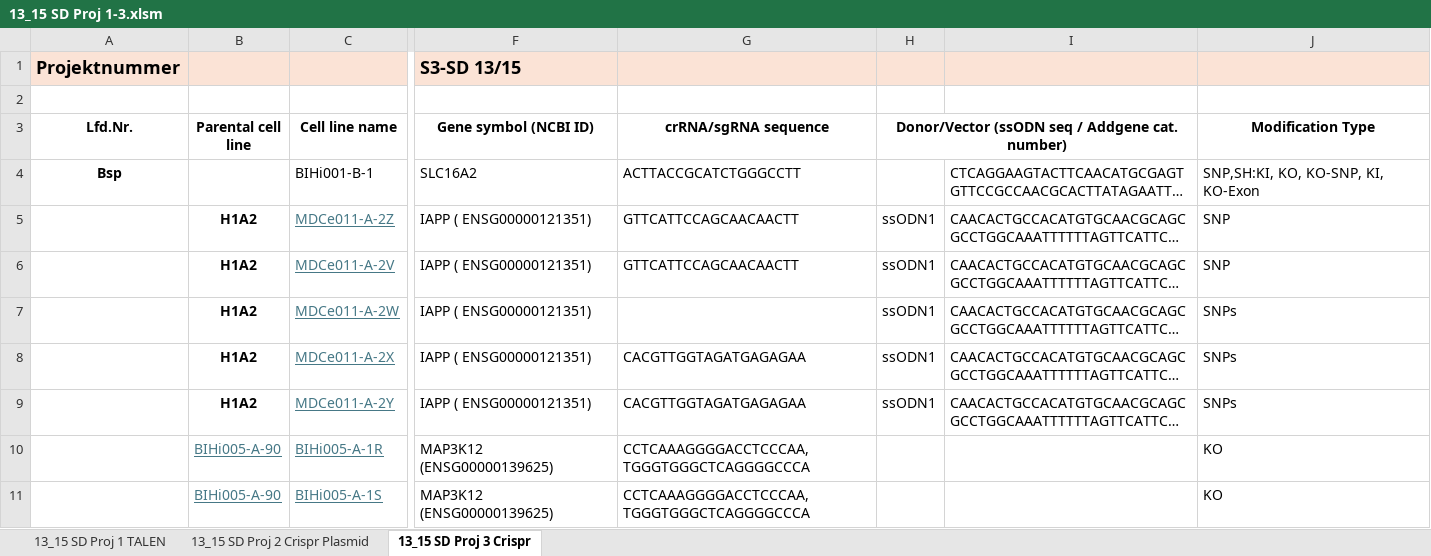
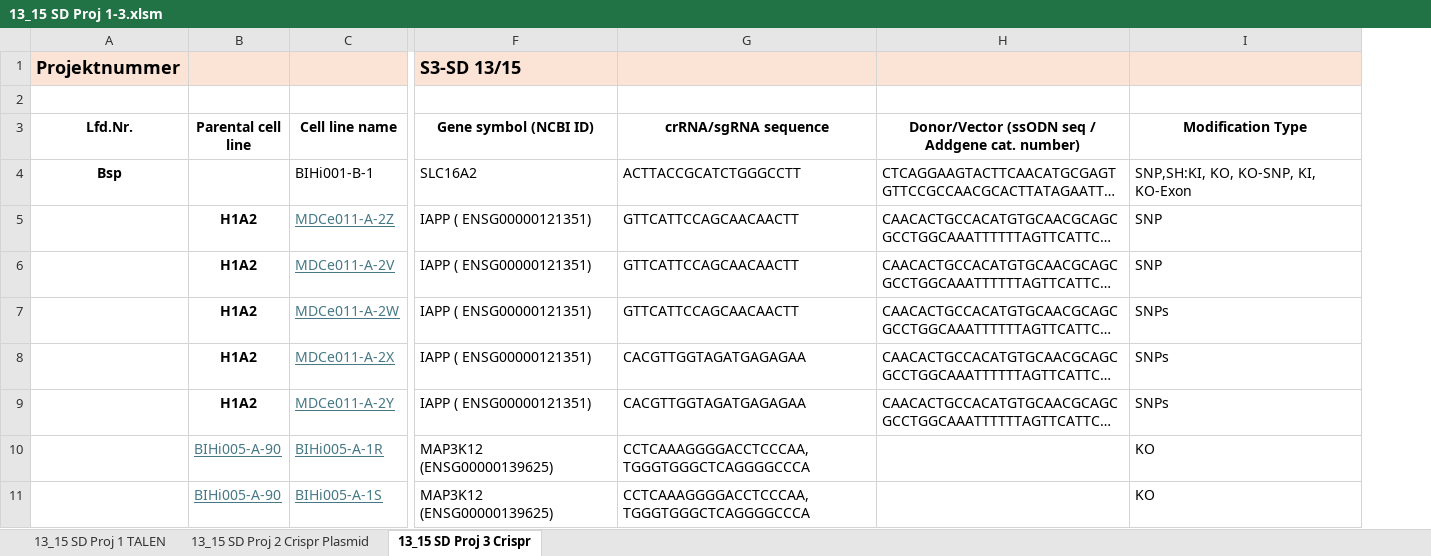
Before and after one commit to Narasimhat/ASSUREDChain-Windows, an Excel workbook: data/templates/13_15 SD Proj 1-3.xlsm, sheet 13_15 SD Proj 3 Crispr, drawn as a sheet; only a part is shown, gaps mark what is left out; long unchanged cells end in …; values as stored, in another font and other column widths than the file's, no borders; charts and pictures not drawn; removed rows and columns are numbered as before the commit, all else as after; the diff names each change by its address in the sheet, - before the commit and + after, or states it on an @@ line.

```diff
--- a/data/templates/13_15 SD Proj 1-3.xlsm (sheet 13_15 SD Proj 3 Crispr)
+++ b/data/templates/13_15 SD Proj 1-3.xlsm (sheet 13_15 SD Proj 3 Crispr)
-column H, rows 3-9: Donor/Vector (ssODN seq / Addgene cat. number) |  | ssODN1 | ssODN1 | ssODN1 | ssODN1 | ssODN1
-H3: (empty)
+H3: Donor/Vector (ssODN seq / Addgene cat. number)
-G7 (crRNA/sgRNA sequence): (empty)
+G7 (crRNA/sgRNA sequence): GTTCATTCCAGCAACAACTT
```
Also changed, not shown: charts or pictures, 1 other file.
